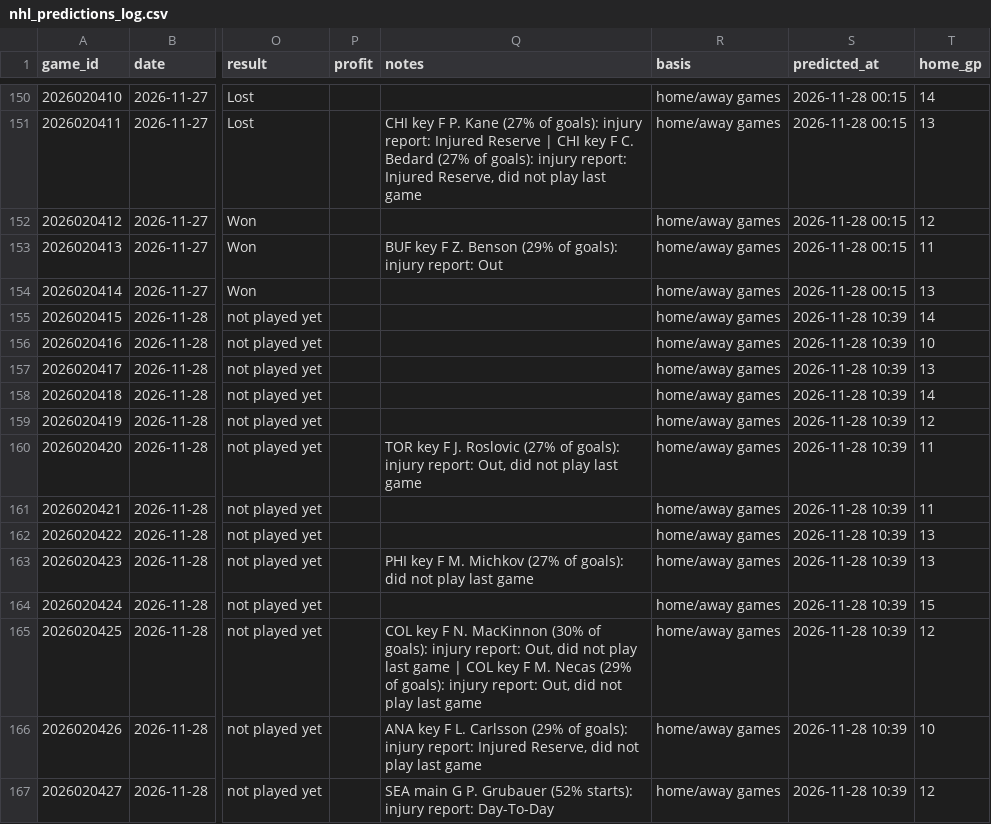
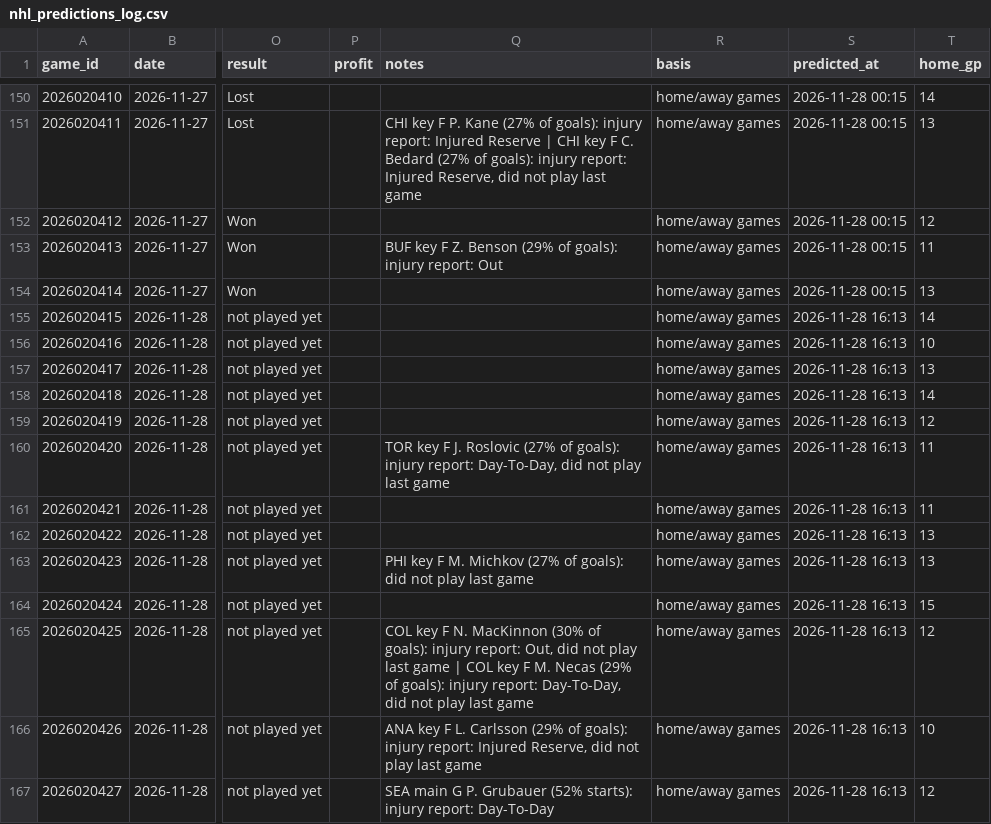
Before and after one commit to LiloGeno/nhl_periods, a CSV file: nhl_predictions_log.csv, drawn as a sheet; only a part is shown, gaps mark what is left out; the diff names each change by its address in the sheet, - before the commit and + after, or states it on an @@ line.

```diff
--- a/nhl_predictions_log.csv
+++ b/nhl_predictions_log.csv
-S155:S167 (predicted_at): 2026-11-28 10:39
+S155:S167 (predicted_at): 2026-11-28 16:13
-Q160 (notes): …injury report: Out, did not…
+Q160 (notes): …injury report: Day-To-Day, did not…
-Q165 (notes): …injury report: Out, did not…
+Q165 (notes): …injury report: Day-To-Day, did not…
```
Also changed, not shown: 3 other files.
